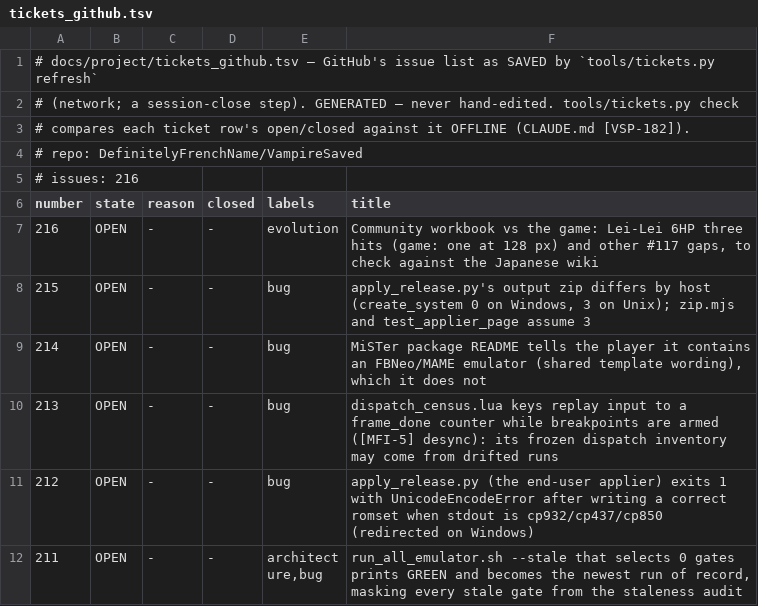
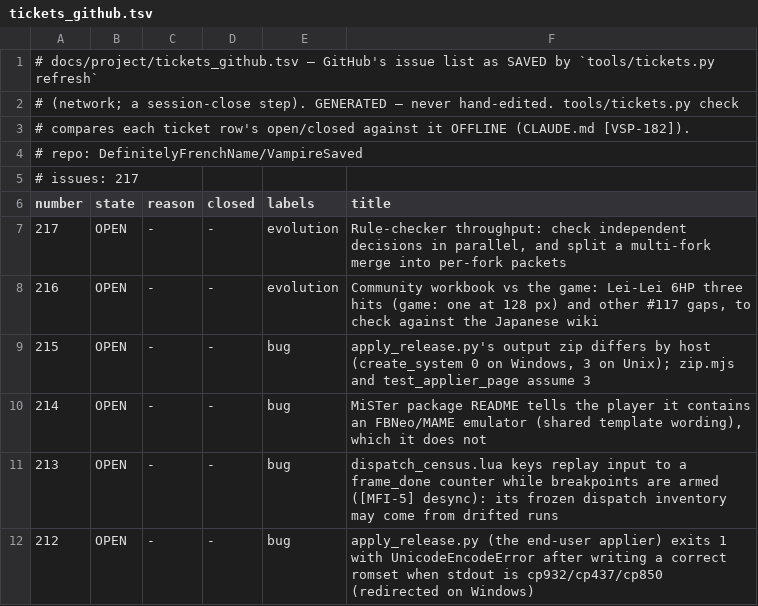
Before and after one commit to DefinitelyFrenchName/VampireSaved, a TSV file: docs/project/tickets_github.tsv, drawn as a sheet; only a part is shown; the shorter side is filled out with more unchanged rows.

```diff
--- a/docs/project/tickets_github.tsv
+++ b/docs/project/tickets_github.tsv
@@ -4,4 +4,5 @@
 # repo: DefinitelyFrenchName/VampireSaved
-# issues: 216
+# issues: 217
 number	state	reason	closed	labels	title
+217	OPEN	-	-	evolution	Rule-checker throughput: check independent decisions in parallel, and split a multi-fork merge into per-fork packets
 216	OPEN	-	-	evolution	Community workbook vs the game: Lei-Lei 6HP three hits (game: one at 128 px) and other #117 gaps, to check against the Japanese wiki
```
Also changed, not shown: docs/project/tickets.tsv, 1 other file.
